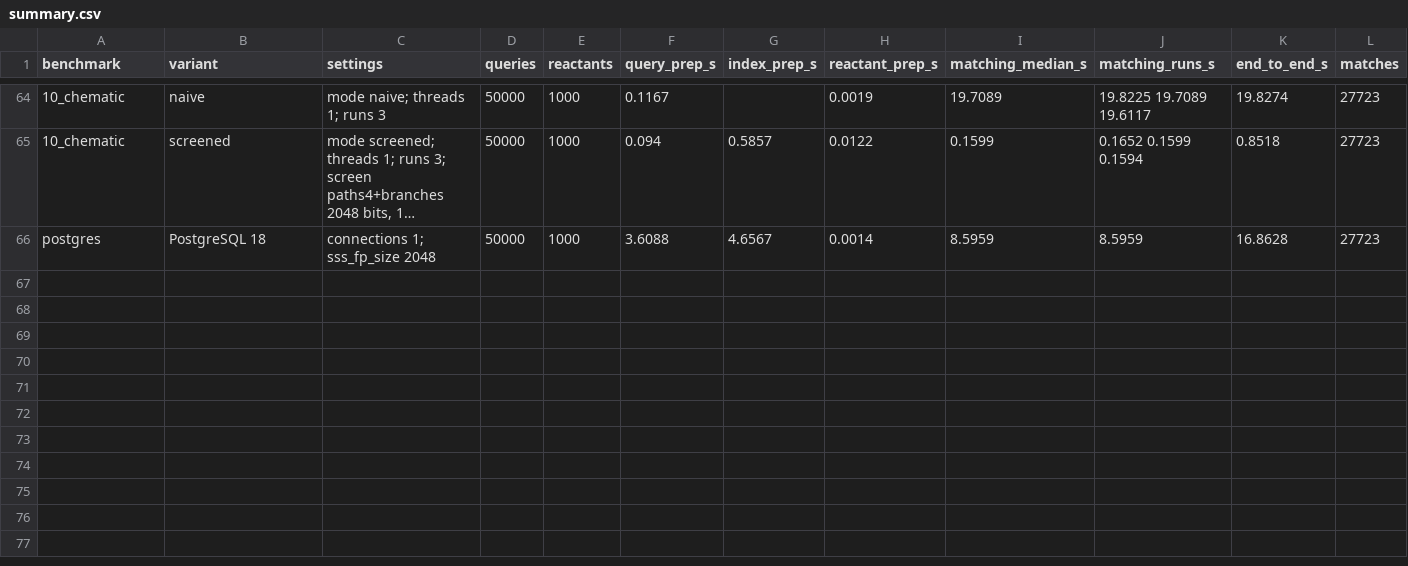
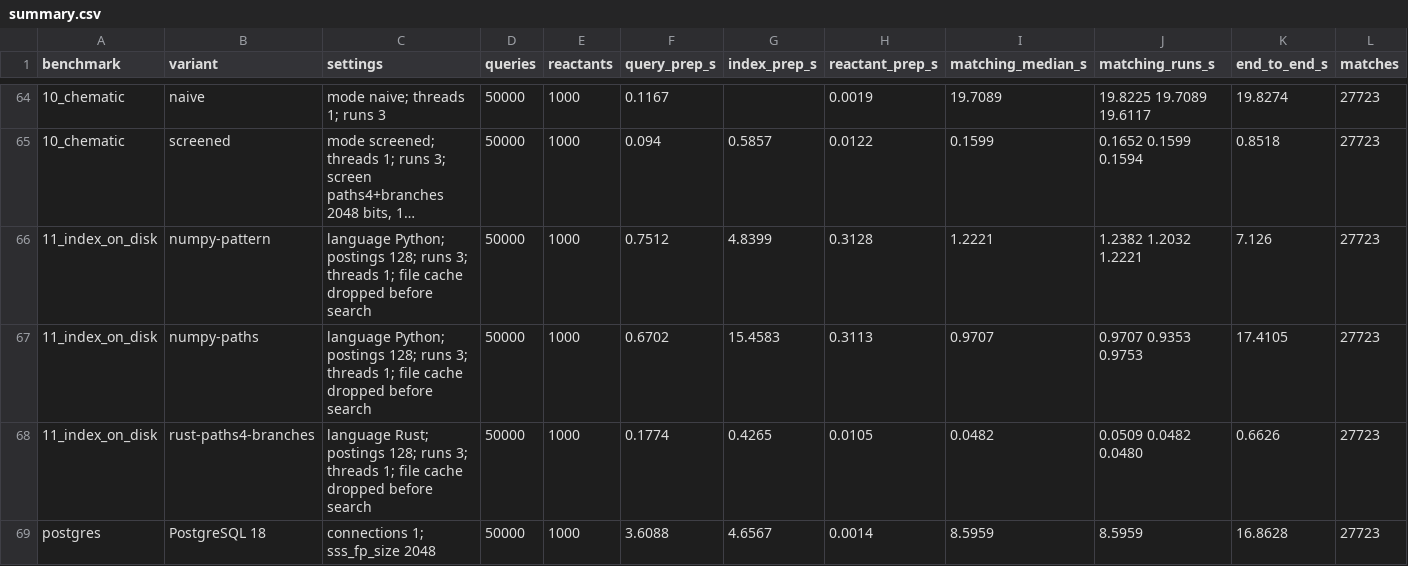
Before and after one commit to asiomchen/roaring-substructure, a CSV file: benchmarks/results/20261010-163925-single-thread/summary.csv, drawn as a sheet; only a part is shown, gaps mark what is left out; long unchanged cells end in …; rows hold the shown columns only; the diff names each change by its address in the sheet, - before the commit and + after, or states it on an @@ line.

Commit message:
add disk read benchmark

```diff
--- a/benchmarks/results/20261010-163925-single-thread/summary.csv
+++ b/benchmarks/results/20261010-163925-single-thread/summary.csv
+row 66: 11_index_on_disk | numpy-pattern | language Python; postings 128; runs 3; threads 1; file cache dropped before search | 50000 | 1000 | 0.7512 | 4.8399 | 0.3128 | 1.2221 | 1.2382 1.2032 1.2221 | 7.126 | 27723
+row 67: 11_index_on_disk | numpy-paths | language Python; postings 128; runs 3; threads 1; file cache dropped before search | 50000 | 1000 | 0.6702 | 15.4583 | 0.3113 | 0.9707 | 0.9707 0.9353 0.9753 | 17.4105 | 27723
+row 68: 11_index_on_disk | rust-paths4-branches | language Rust; postings 128; runs 3; threads 1; file cache dropped before search | 50000 | 1000 | 0.1774 | 0.4265 | 0.0105 | 0.0482 | 0.0509 0.0482 0.0480 | 0.6626 | 27723
```
Also changed, not shown: 7 other files.
